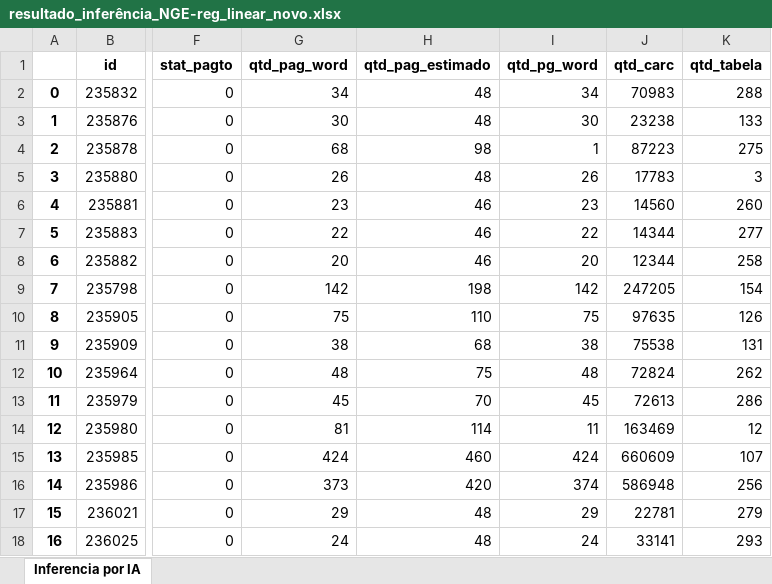
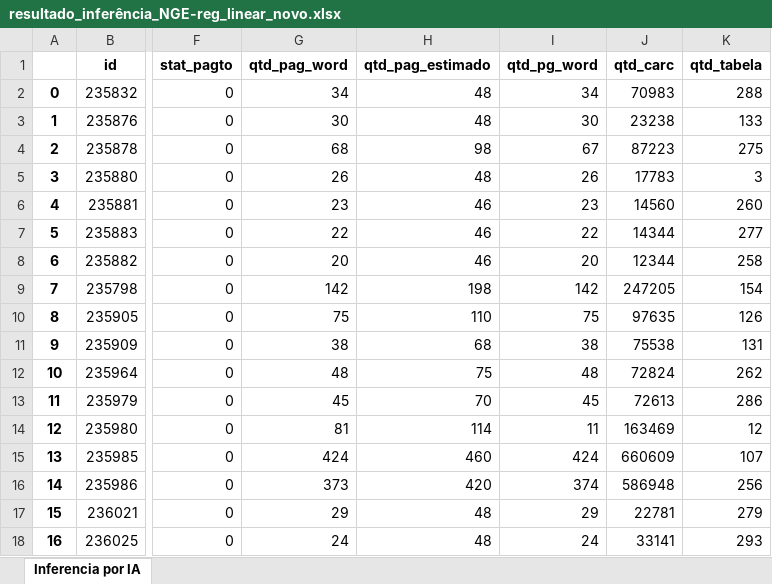
Before and after one commit to WalnerPessoa/Fluxo_Editorial, an Excel workbook: testes/resultado_inferência_NGE-reg_linear_novo.xlsx, sheet Inferencia por IA, drawn as a sheet; only a part is shown, gaps mark what is left out; values as stored, in another font and other column widths than the file's, no borders; the diff names each change by its address in the sheet, - before the commit and + after, or states it on an @@ line.

```diff
--- a/testes/resultado_inferência_NGE-reg_linear_novo.xlsx (sheet Inferencia por IA)
+++ b/testes/resultado_inferência_NGE-reg_linear_novo.xlsx (sheet Inferencia por IA)
-I4 (qtd_pg_word): 1
+I4 (qtd_pg_word): 67
```
Also changed, not shown: testes/resultado_inferência_NGE_Joas.xlsx, 11 other files.
